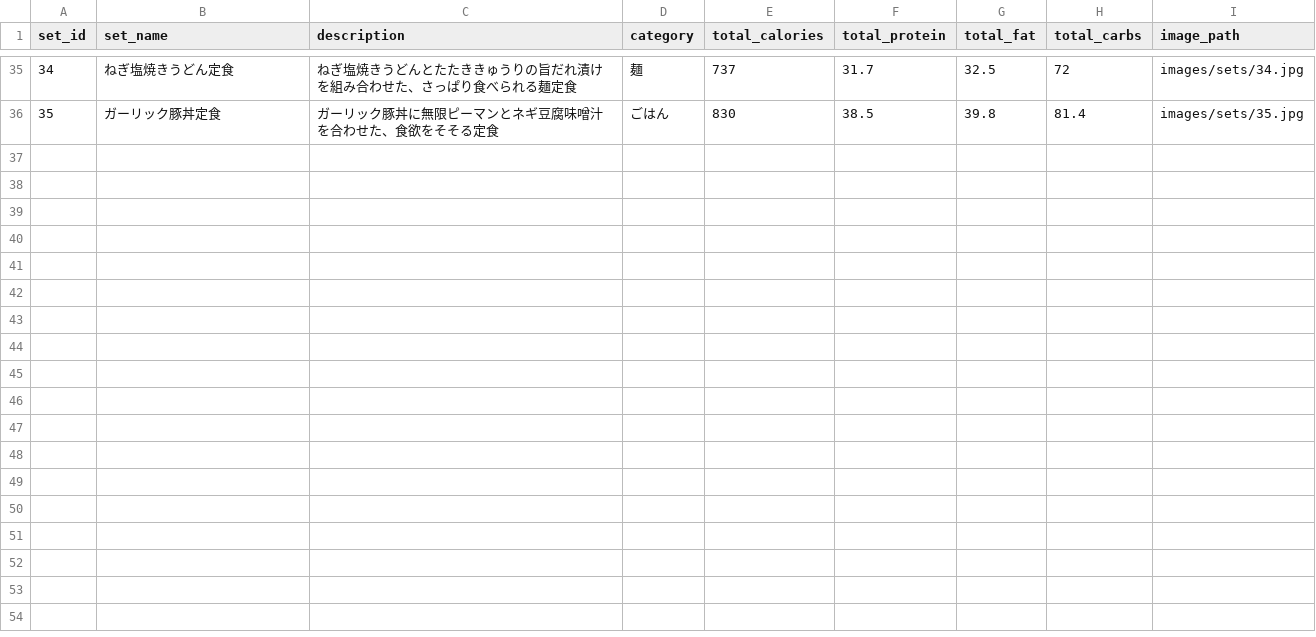
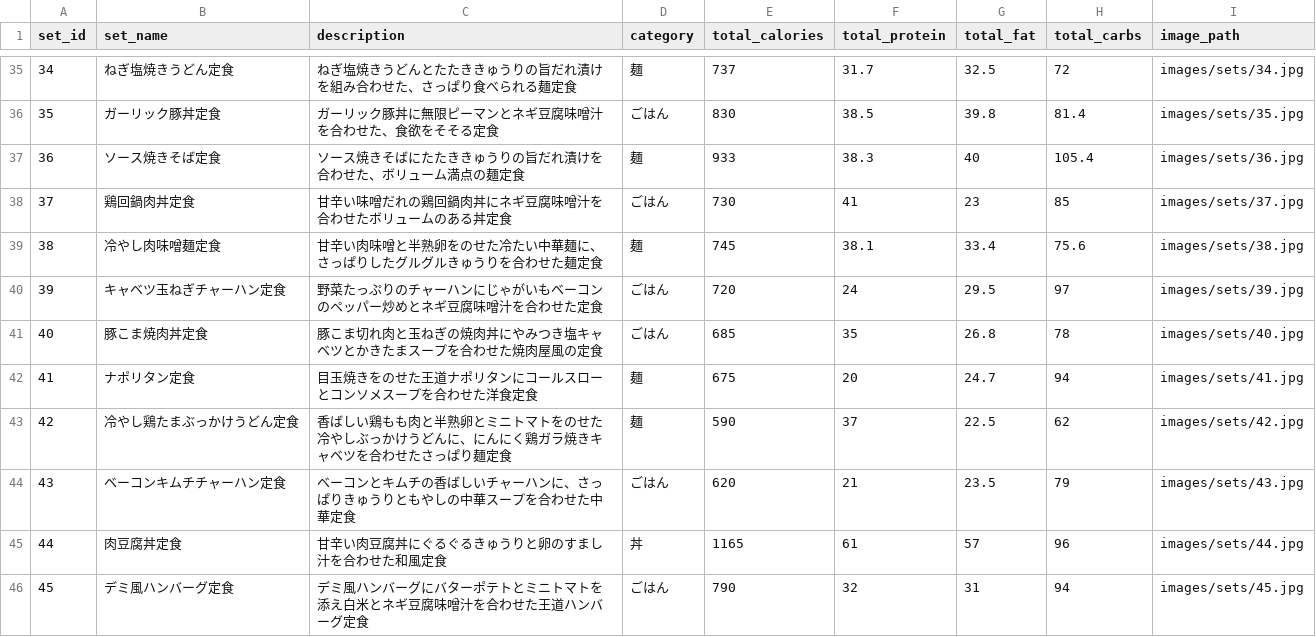
Before and after one commit to snaoki1007/gohan-biyori, a CSV file: docs/data/sets.csv, drawn as a sheet; only a part is shown, gaps mark what is left out; the diff names each change by its address in the sheet, - before the commit and + after, or states it on an @@ line.

```diff
--- a/docs/data/sets.csv
+++ b/docs/data/sets.csv
+row 37: 36 | ソース焼きそば定食 | ソース焼きそばにたたききゅうりの旨だれ漬けを合わせた、ボリューム満点の麺定食 | 麺 | 933 | 38.3 | 40 | 105.4 | images/sets/36.jpg
+row 38: 37 | 鶏回鍋肉丼定食 | 甘辛い味噌だれの鶏回鍋肉丼にネギ豆腐味噌汁を合わせたボリュームのある丼定食 | ごはん | 730 | 41 | 23 | 85 | images/sets/37.jpg
+row 39: 38 | 冷やし肉味噌麺定食 | 甘辛い肉味噌と半熟卵をのせた冷たい中華麺に、さっぱりしたグルグルきゅうりを合わせた麺定食 | 麺 | 745 | 38.1 | 33.4 | 75.6 | images/sets/38.jpg
+row 40: 39 | キャベツ玉ねぎチャーハン定食 | 野菜たっぷりのチャーハンにじゃがいもベーコンのペッパー炒めとネギ豆腐味噌汁を合わせた定食 | ごはん | 720 | 24 | 29.5 | 97 | images/sets/39.jpg
+row 41: 40 | 豚こま焼肉丼定食 | 豚こま切れ肉と玉ねぎの焼肉丼にやみつき塩キャベツとかきたまスープを合わせた焼肉屋風の定食 | ごはん | 685 | 35 | 26.8 | 78 | images/sets/40.jpg
+row 42: 41 | ナポリタン定食 | 目玉焼きをのせた王道ナポリタンにコールスローとコンソメスープを合わせた洋食定食 | 麺 | 675 | 20 | 24.7 | 94 | images/sets/41.jpg
+row 43: 42 | 冷やし鶏たまぶっかけうどん定食 | 香ばしい鶏もも肉と半熟卵とミニトマトをのせた冷やしぶっかけうどんに、にんにく鶏ガラ焼きキャベツを合わせたさっぱり麺定食 | 麺 | 590 | 37 | 22.5 | 62 | images/sets/42.jpg
+row 44: 43 | ベーコンキムチチャーハン定食 | ベーコンとキムチの香ばしいチャーハンに、さっぱりきゅうりともやしの中華スープを合わせた中華定食 | ごはん | 620 | 21 | 23.5 | 79 | images/sets/43.jpg
+row 45: 44 | 肉豆腐丼定食 | 甘辛い肉豆腐丼にぐるぐるきゅうりと卵のすまし汁を合わせた和風定食 | 丼 | 1165 | 61 | 57 | 96 | images/sets/44.jpg
+row 46: 45 | デミ風ハンバーグ定食 | デミ風ハンバーグにバターポテトとミニトマトを添え白米とネギ豆腐味噌汁を合わせた王道ハンバーグ定食 | ごはん | 790 | 32 | 31 | 94 | images/sets/45.jpg
```
Also changed, not shown: docs/data/dishes.csv, docs/data/ingredients.csv, 30 other files.
